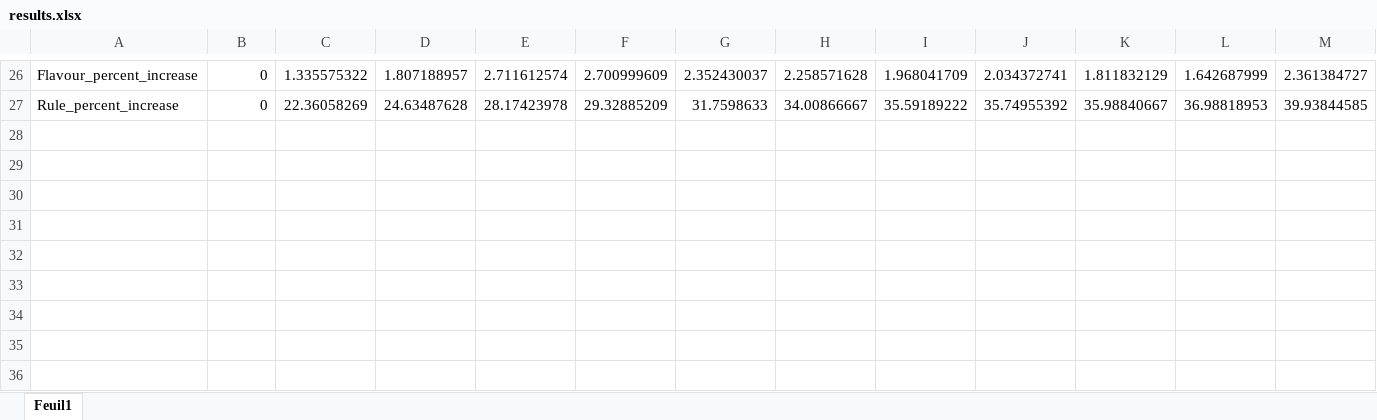
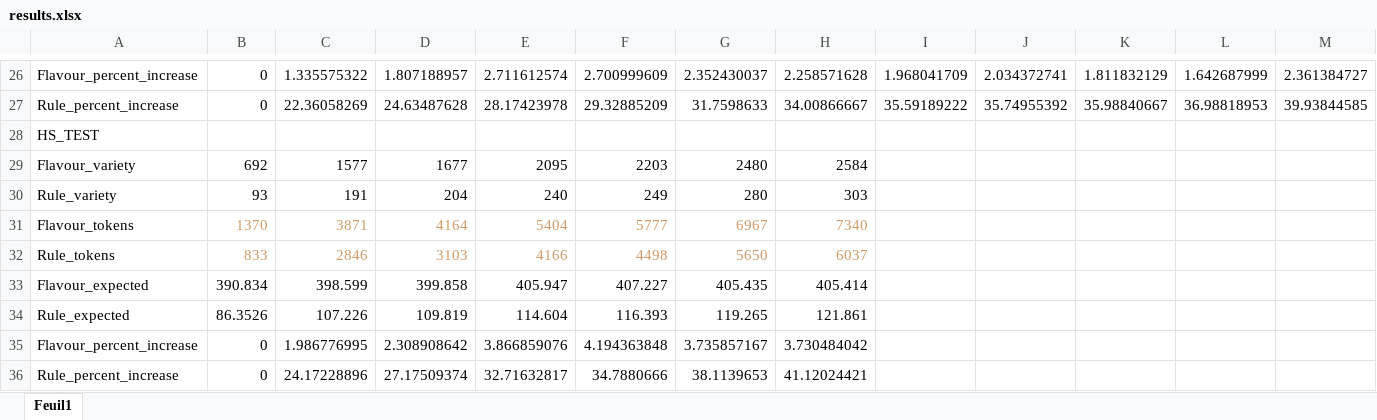
Before and after one commit to DigitalDW/Projet_yugioh_hearthstone, an Excel workbook: orange_analysis/results.xlsx, sheet Feuil1, drawn as a sheet; only a part is shown, gaps mark what is left out; values as stored, in another font and other column widths than the file's, no borders; charts and pictures not drawn; rows hold the shown columns only; the diff names each change by its address in the sheet, - before the commit and + after, or states it on an @@ line.

Commit message:
test présentation

```diff
--- a/orange_analysis/results.xlsx (sheet Feuil1)
+++ b/orange_analysis/results.xlsx (sheet Feuil1)
+row 28: HS_TEST
+row 29: Flavour_variety | 692 | 1577 | 1677 | 2095 | 2203 | 2480 | 2584
+row 30: Rule_variety | 93 | 191 | 204 | 240 | 249 | 280 | 303
+row 31: Flavour_tokens | 1370 | 3871 | 4164 | 5404 | 5777 | 6967 | 7340
+row 32: Rule_tokens | 833 | 2846 | 3103 | 4166 | 4498 | 5650 | 6037
+row 33: Flavour_expected | 390.834 | 398.599 | 399.858 | 405.947 | 407.227 | 405.435 | 405.414
+row 34: Rule_expected | 86.3526 | 107.226 | 109.819 | 114.604 | 116.393 | 119.265 | 121.861
+row 35: Flavour_percent_increase | 0 | 1.986776995 | 2.308908642 | 3.866859076 | 4.194363848 | 3.735857167 | 3.730484042
+row 36: Rule_percent_increase | 0 | 24.17228896 | 27.17509374 | 32.71632817 | 34.7880666 | 38.1139653 | 41.12024421
```
Also changed, not shown: charts or pictures, 7 other files.
